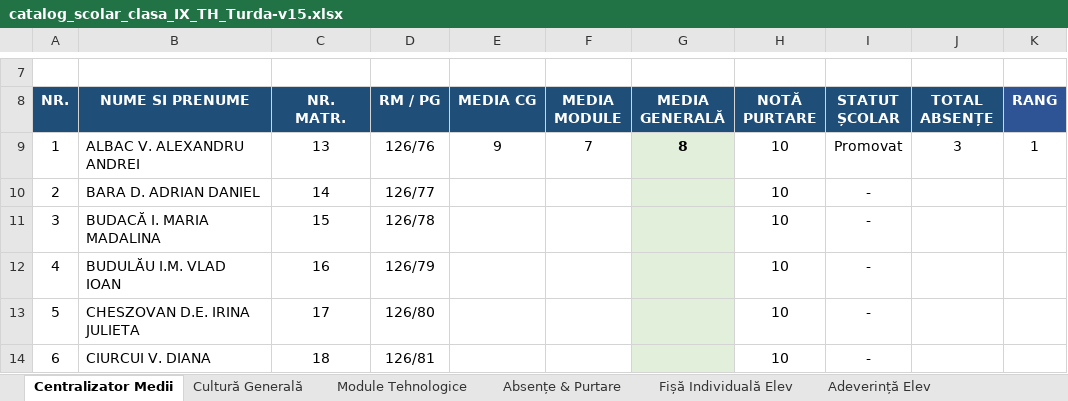
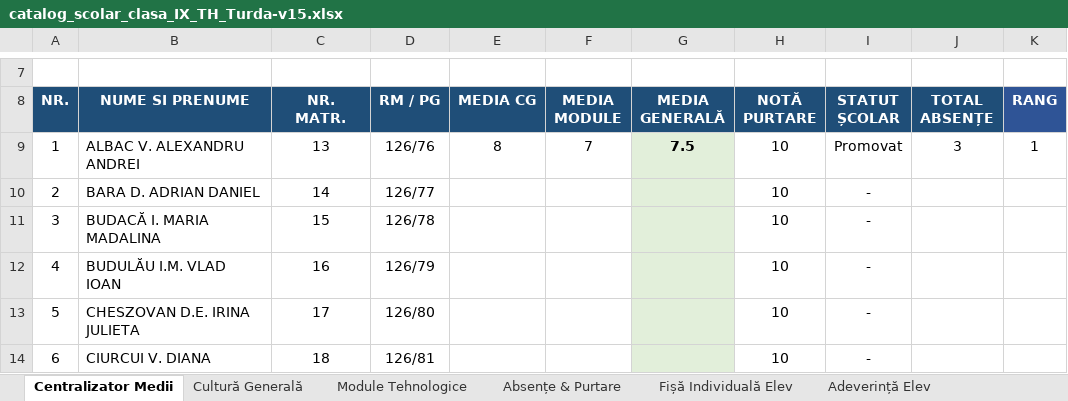
Before and after one commit to profudeconta-sketch/catalog-online, an Excel workbook: catalog_scolar_clasa_IX_TH_Turda-v15.xlsx, sheet Centralizator Medii, drawn as a sheet; only a part is shown, gaps mark what is left out; values as stored, in another font and other column widths than the file's, no borders; 1 other sheet too large or unreadable and not compared; the diff names each change by its address in the sheet, - before the commit and + after, or states it on an @@ line.

Commit message:
Update automat catalog: 28.09.2026 05:56

```diff
--- a/catalog_scolar_clasa_IX_TH_Turda-v15.xlsx (sheet Centralizator Medii)
+++ b/catalog_scolar_clasa_IX_TH_Turda-v15.xlsx (sheet Centralizator Medii)
-E9 (MEDIA CG): 9
+E9 (MEDIA CG): 8
-G9 (MEDIA GENERALĂ): 8
+G9 (MEDIA GENERALĂ): 7.5
```
